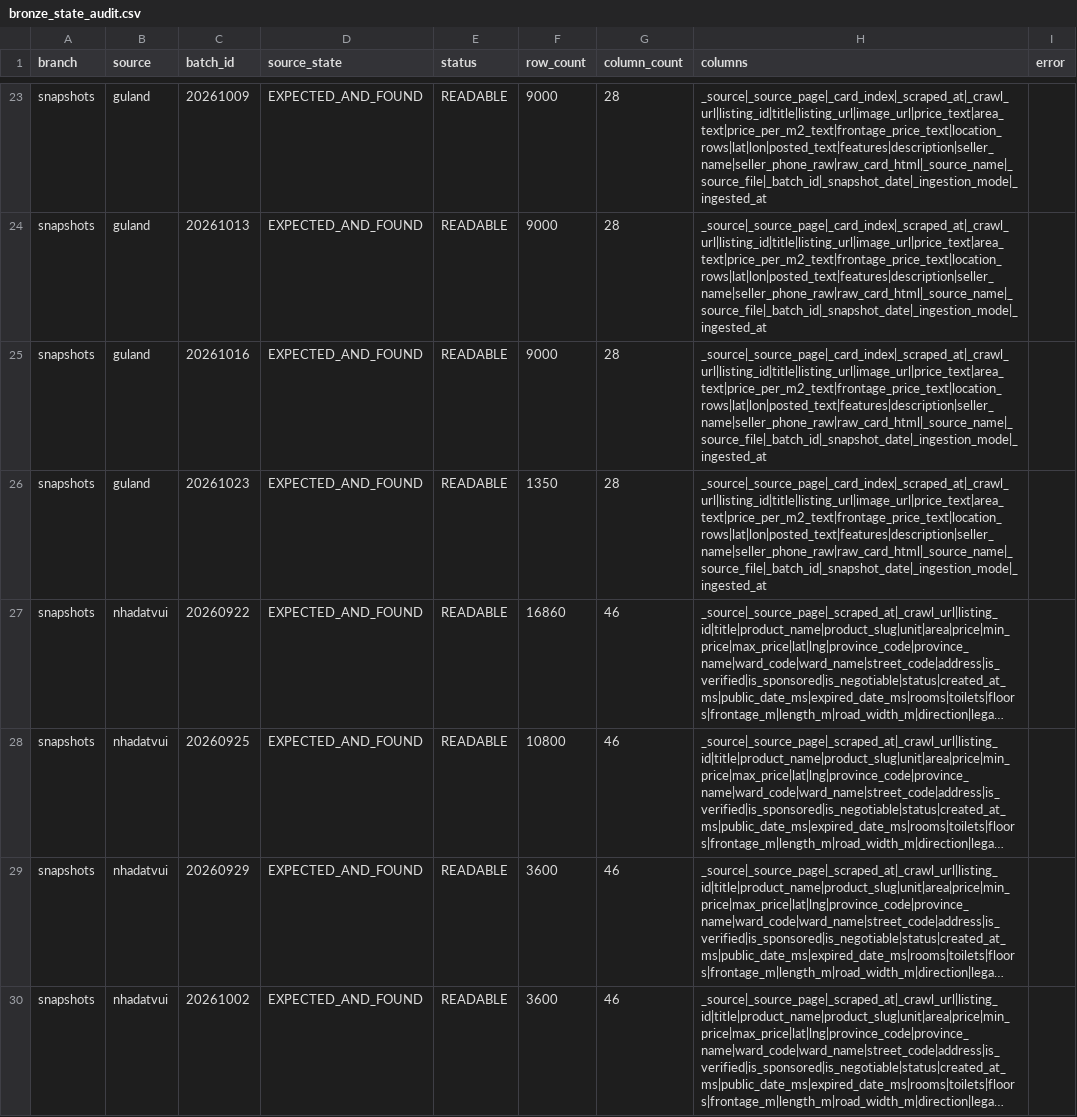
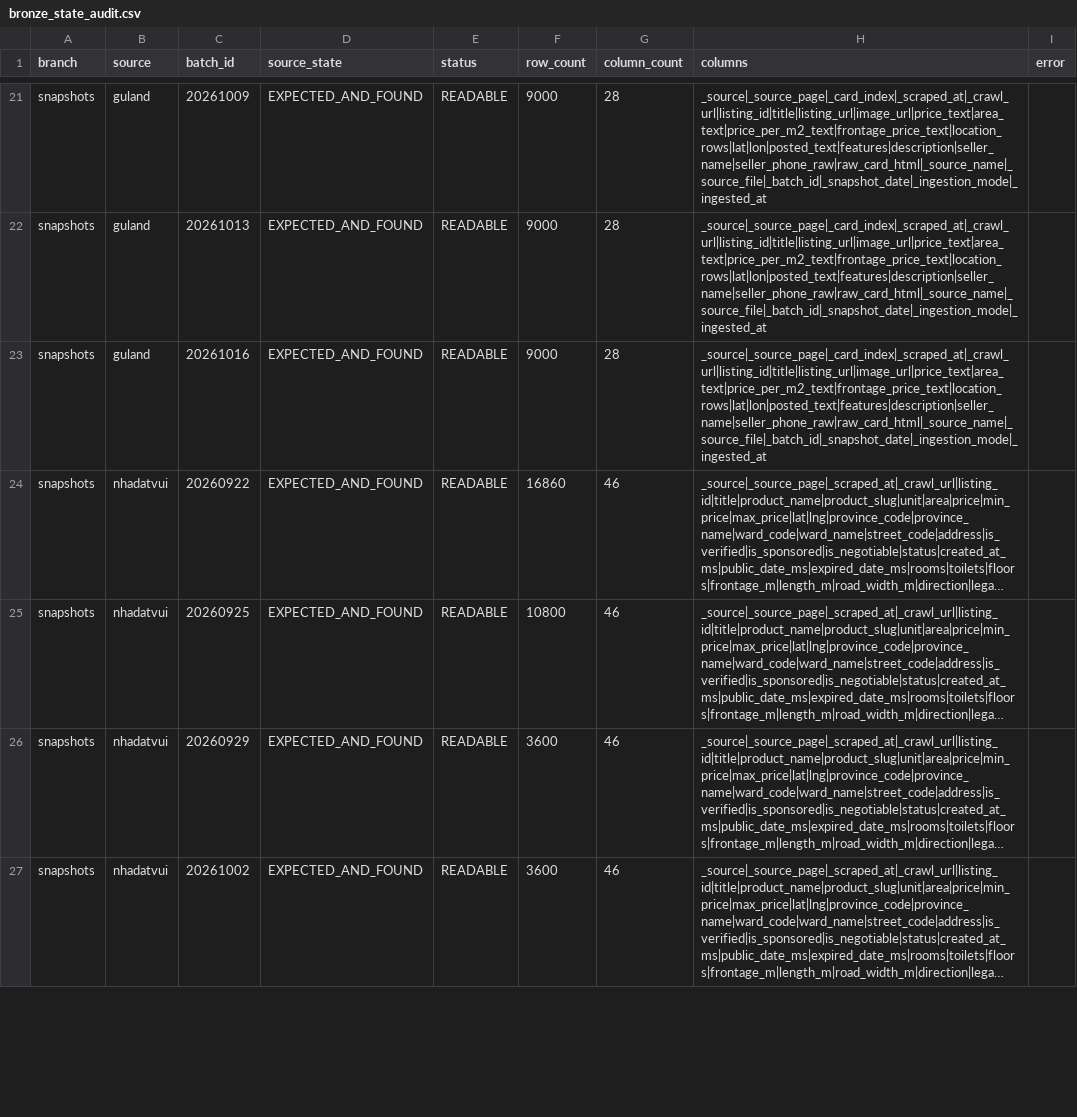
Before and after one commit to DucHoang291105/TLCN_Nhom6_KTDL, a CSV file: docs/validation/bronze_state_audit.csv, drawn as a sheet; only a part is shown, gaps mark what is left out; long unchanged cells end in …; removed rows and columns are numbered as before the commit, all else as after; the diff covers the shown part only; the diff names each change by its address in the sheet, - before the commit and + after, or states it on an @@ line.

```diff
--- a/docs/validation/bronze_state_audit.csv
+++ b/docs/validation/bronze_state_audit.csv
-row 26: snapshots | guland | 20261023 | EXPECTED_AND_FOUND | READABLE | 1350 | 28 | _source|_source_page|_card_index|_scraped_at|_crawl_url|listing_id|title|listing_url|image_url|price_text|area_text|price_per_m2_text|frontage_price_text|location_rows|lat|lon|posted_text|features|description|seller_name|seller_phone_raw|raw_card_html|_source_name|_source_file|_batch_id|_snapshot_date|_ingestion_mode|_ingested_at
```
Also changed, not shown: 1 added row and 2 removed rows elsewhere in this file, docs/validation/dedup_pair_sample.csv, 50 other files.
